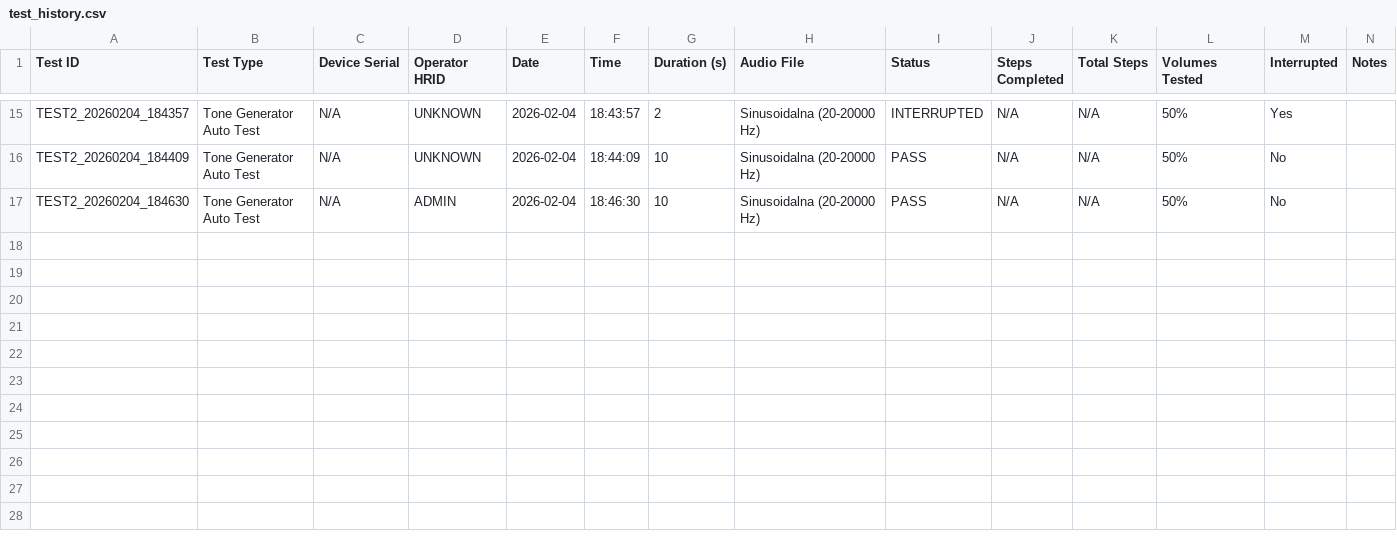
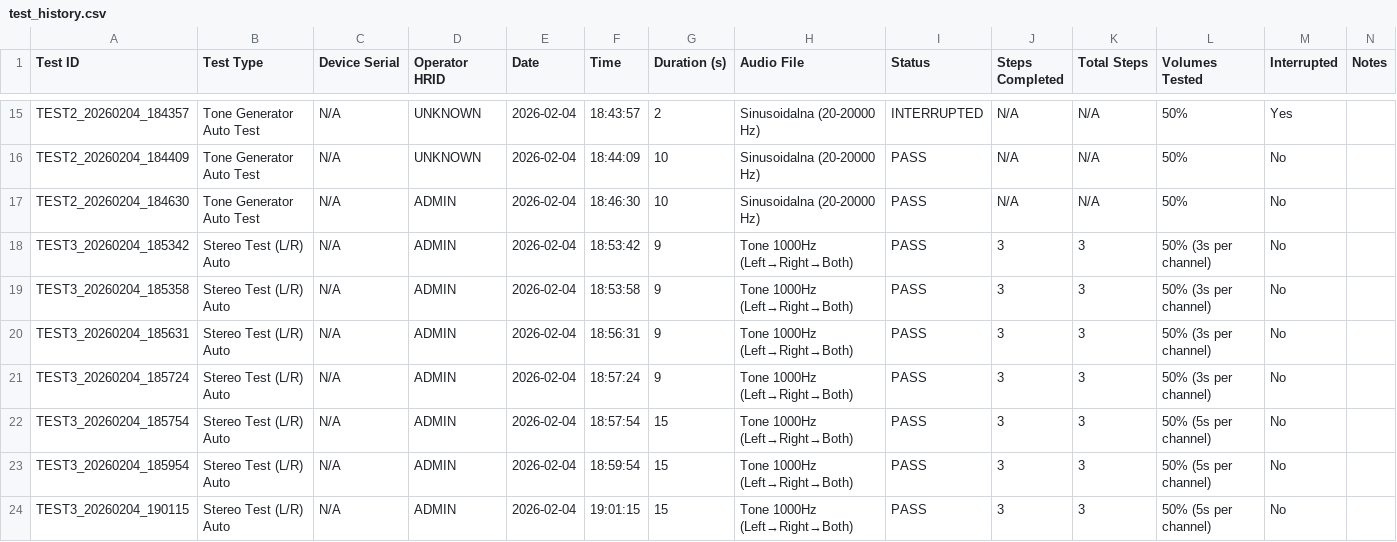
Before and after one commit to KacperUrbanowicz98/bose_multi_tool, a CSV file: test_reports/test_history.csv, drawn as a sheet; only a part is shown, gaps mark what is left out.

```diff
--- a/test_reports/test_history.csv
+++ b/test_reports/test_history.csv
@@ -17 +17,8 @@ TEST2_20260204_184409,Tone Generator Auto Test,N/A,UNKNOWN,2026-02-04,18:44:09,1
 TEST2_20260204_184630,Tone Generator Auto Test,N/A,ADMIN,2026-02-04,18:46:30,10,Sinusoidalna (20-20000 Hz),PASS,N/A,N/A,50%,No,
+TEST3_20260204_185342,Stereo Test (L/R) Auto,N/A,ADMIN,2026-02-04,18:53:42,9,Tone 1000Hz (Left→Right→Both),PASS,3,3,50% (3s per channel),No,
+TEST3_20260204_185358,Stereo Test (L/R) Auto,N/A,ADMIN,2026-02-04,18:53:58,9,Tone 1000Hz (Left→Right→Both),PASS,3,3,50% (3s per channel),No,
+TEST3_20260204_185631,Stereo Test (L/R) Auto,N/A,ADMIN,2026-02-04,18:56:31,9,Tone 1000Hz (Left→Right→Both),PASS,3,3,50% (3s per channel),No,
+TEST3_20260204_185724,Stereo Test (L/R) Auto,N/A,ADMIN,2026-02-04,18:57:24,9,Tone 1000Hz (Left→Right→Both),PASS,3,3,50% (3s per channel),No,
+TEST3_20260204_185754,Stereo Test (L/R) Auto,N/A,ADMIN,2026-02-04,18:57:54,15,Tone 1000Hz (Left→Right→Both),PASS,3,3,50% (5s per channel),No,
+TEST3_20260204_185954,Stereo Test (L/R) Auto,N/A,ADMIN,2026-02-04,18:59:54,15,Tone 1000Hz (Left→Right→Both),PASS,3,3,50% (5s per channel),No,
+TEST3_20260204_190115,Stereo Test (L/R) Auto,N/A,ADMIN,2026-02-04,19:01:15,15,Tone 1000Hz (Left→Right→Both),PASS,3,3,50% (5s per channel),No,
```
Also changed, not shown: 4 other files.
